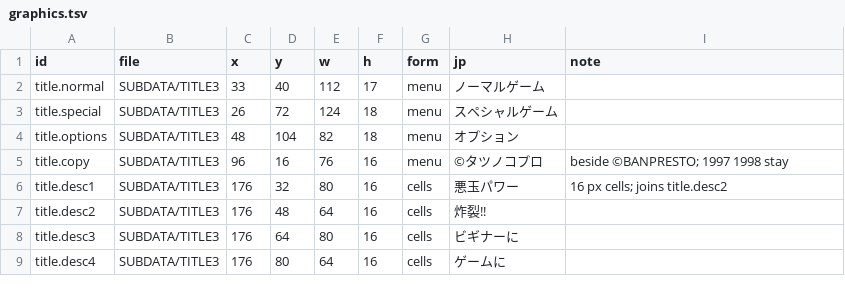
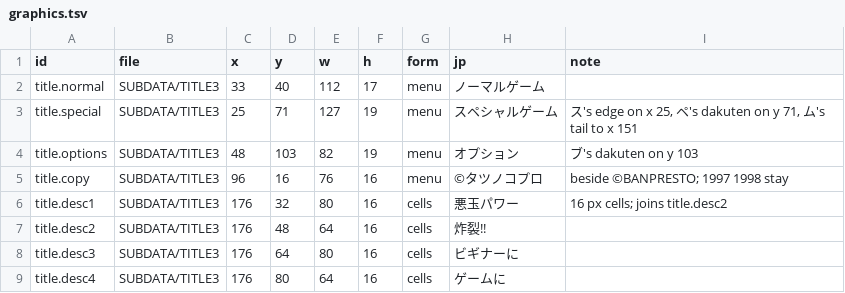
Before and after one commit to minhnhattonthat/time-bokan-series-bokan-desu-yo-en, a TSV file: script/graphics.tsv, drawn as a sheet; only a part is shown.

```diff
--- a/script/graphics.tsv
+++ b/script/graphics.tsv
@@ -2,4 +2,4 @@ id	file	x	y	w	h	form	jp	note
 title.normal	SUBDATA/TITLE3	33	40	112	17	menu	ノーマルゲーム
-title.special	SUBDATA/TITLE3	26	72	124	18	menu	スペシャルゲーム
-title.options	SUBDATA/TITLE3	48	104	82	18	menu	オプション
+title.special	SUBDATA/TITLE3	25	71	127	19	menu	スペシャルゲーム	ス's edge on x 25, ペ's dakuten on y 71, ム's tail to x 151
+title.options	SUBDATA/TITLE3	48	103	82	19	menu	オプション	ブ's dakuten on y 103
 title.copy	SUBDATA/TITLE3	96	16	76	16	menu	©タツノコプロ	beside ©BANPRESTO; 1997 1998 stay
```
Also changed, not shown: script/budgets.tsv, script/en/fmv.tsv, 11 other files.
